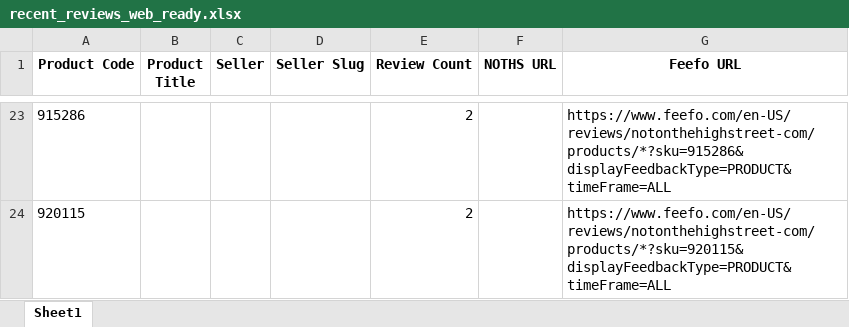
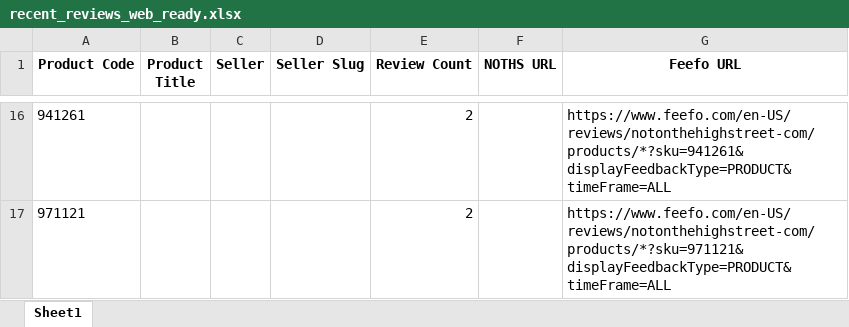
Before and after one commit to lovewue/mostreviews-site, an Excel workbook: data/recent_reviews_web_ready.xlsx, sheet Sheet1, drawn as a sheet; only a part is shown, gaps mark what is left out; values as stored, in another font and other column widths than the file's, no borders; addresses are those after the commit; the diff covers the shown part only; the diff names each change by its address in the sheet, - before the commit and + after, or states it on an @@ line.

```diff
--- a/data/recent_reviews_web_ready.xlsx (sheet Sheet1)
+++ b/data/recent_reviews_web_ready.xlsx (sheet Sheet1)
-A16 (Product Code): 915286
+A16 (Product Code): 941261
-G16 (Feefo URL): https://www.feefo.com/en-US/reviews/notonthehighstreet-com/products/*?sku=915286&displayFeedbackType=PRODUCT&timeFrame=ALL
+G16 (Feefo URL): https://www.feefo.com/en-US/reviews/notonthehighstreet-com/products/*?sku=941261&displayFeedbackType=PRODUCT&timeFrame=ALL
-A17 (Product Code): 920115
+A17 (Product Code): 971121
-G17 (Feefo URL): https://www.feefo.com/en-US/reviews/notonthehighstreet-com/products/*?sku=920115&displayFeedbackType=PRODUCT&timeFrame=ALL
+G17 (Feefo URL): https://www.feefo.com/en-US/reviews/notonthehighstreet-com/products/*?sku=971121&displayFeedbackType=PRODUCT&timeFrame=ALL
```
Also changed, not shown: 2 added rows, 9 removed rows and 21 edited cells elsewhere in this sheet, 1 other file.
